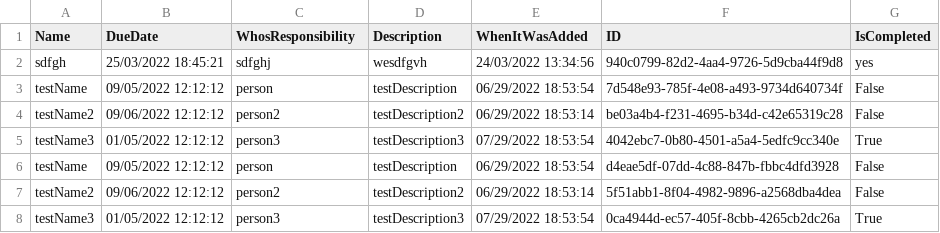
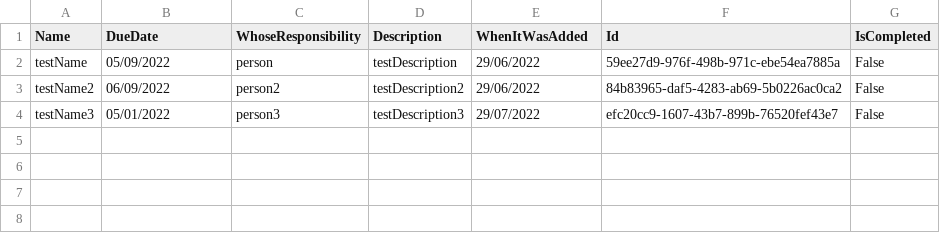
Before and after one commit to sayani15/ToDoApp, a CSV file: ToDoAppTests/AllItems.csv, drawn as a sheet.

Commit message:
updated unit tests and DataAccess

```diff
--- a/ToDoAppTests/AllItems.csv
+++ b/ToDoAppTests/AllItems.csv
@@ -1,8 +1,4 @@
-Name,DueDate,WhosResponsibility,Description,WhenItWasAdded,ID,IsCompleted
-sdfgh,25/03/2022 18:45:21,sdfghj,wesdfgvh,24/03/2022 13:34:56,940c0799-82d2-4aa4-9726-5d9cba44f9d8,yes
-testName,09/05/2022 12:12:12,person,testDescription,06/29/2022 18:53:54,7d548e93-785f-4e08-a493-9734d640734f,False
-testName2,09/06/2022 12:12:12,person2,testDescription2,06/29/2022 18:53:14,be03a4b4-f231-4695-b34d-c42e65319c28,False
-testName3,01/05/2022 12:12:12,person3,testDescription3,07/29/2022 18:53:54,4042ebc7-0b80-4501-a5a4-5edfc9cc340e,True
-testName,09/05/2022 12:12:12,person,testDescription,06/29/2022 18:53:54,d4eae5df-07dd-4c88-847b-fbbc4dfd3928,False
-testName2,09/06/2022 12:12:12,person2,testDescription2,06/29/2022 18:53:14,5f51abb1-8f04-4982-9896-a2568dba4dea,False
-testName3,01/05/2022 12:12:12,person3,testDescription3,07/29/2022 18:53:54,0ca4944d-ec57-405f-8cbb-4265cb2dc26a,True
+Name,DueDate,WhoseResponsibility,Description,WhenItWasAdded,Id,IsCompleted
+testName,05/09/2022,person,testDescription,29/06/2022,59ee27d9-976f-498b-971c-ebe54ea7885a,False
+testName2,06/09/2022,person2,testDescription2,29/06/2022,84b83965-daf5-4283-ab69-5b0226ac0ca2,False
+testName3,05/01/2022,person3,testDescription3,29/07/2022,efc20cc9-1607-43b7-899b-76520fef43e7,False
```
Also changed, not shown: 2 other files.
